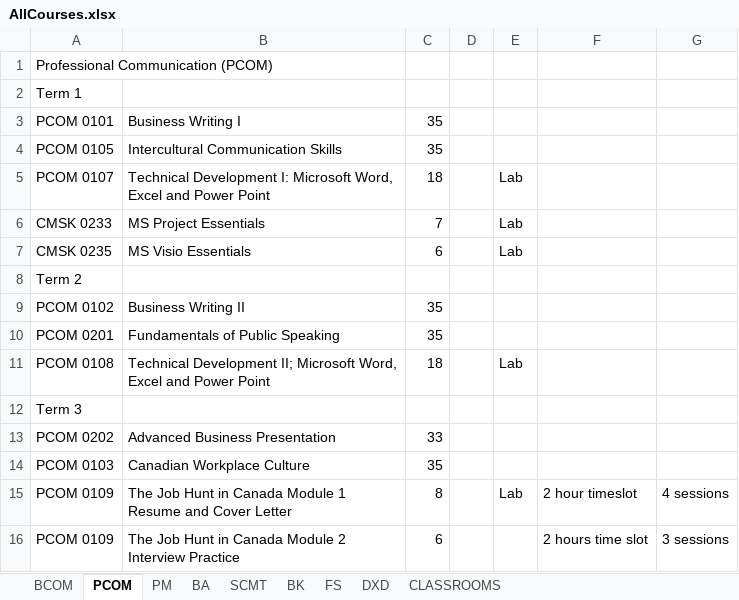
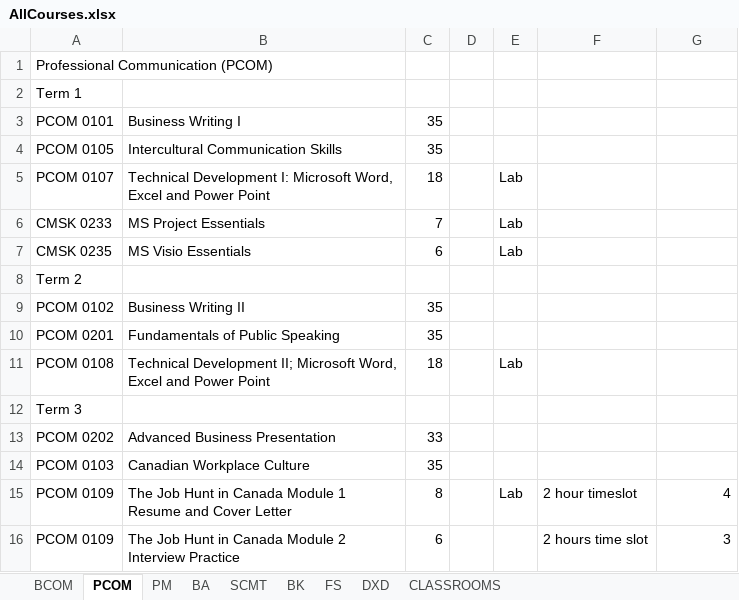
Before and after one commit to fahad-ali1/CMPT-395-Class-Scheduler, an Excel workbook: AllCourses.xlsx, sheet PCOM, drawn as a sheet; values as stored, in another font and other column widths than the file's, no borders; the diff names each change by its address in the sheet, - before the commit and + after, or states it on an @@ line.

```diff
--- a/AllCourses.xlsx (sheet PCOM)
+++ b/AllCourses.xlsx (sheet PCOM)
-G15: 4 sessions
+G15: 4
-G16: 3 sessions
+G16: 3
```
Also changed, not shown: sheet BA, sheet PM, sheet SCMT, sheet FS, sheet BCOM, 1 other file.
